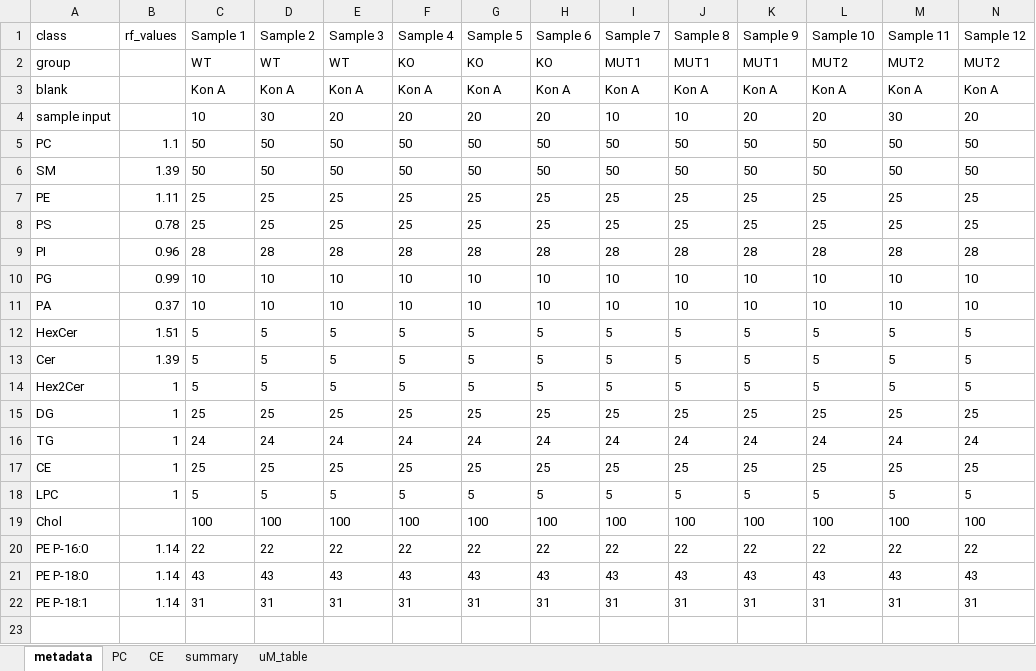
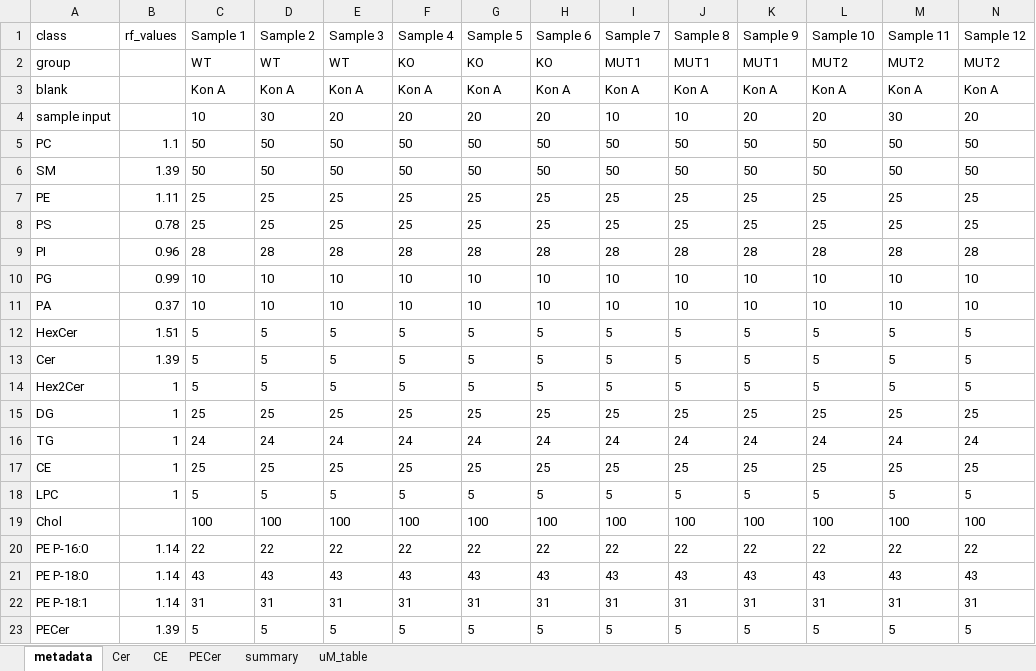
Before and after one commit to luechtian/ShinyLipidcountr, an Excel workbook: inst/dl/wb.xlsx, sheet metadata, drawn as a sheet; only a part is shown; values as stored, in another font and other column widths than the file's, no borders; rows hold the shown columns only; the diff names each change by its address in the sheet, - before the commit and + after, or states it on an @@ line.

```diff
--- a/inst/dl/wb.xlsx (sheet metadata)
+++ b/inst/dl/wb.xlsx (sheet metadata)
-sheet tab: PC
+sheet tab: PECer
+sheet tab: Cer
@@ sheet tab order changed: metadata | Cer | CE | PECer | summary | uM_table @@
+row 23: PECer | 1.39 | 5 | 5 | 5 | 5 | 5 | 5 | 5 | 5 | 5 | 5 | 5 | 5
```
Also changed, not shown: sheet PECer, sheet uM_table, sheet summary, sheet CE, charts or pictures, 16 other files.
